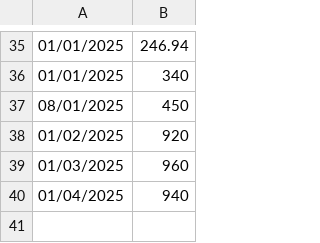
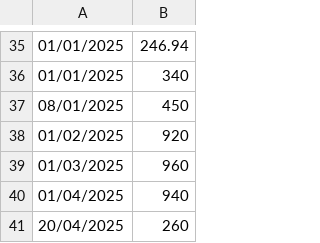
Before and after one commit to IAmTheMister/gastosKivy, a CSV file: admin/ingresos_admin.csv, drawn as a sheet; only a part is shown, gaps mark what is left out; the diff names each change by its address in the sheet, - before the commit and + after, or states it on an @@ line.

```diff
--- a/admin/ingresos_admin.csv
+++ b/admin/ingresos_admin.csv
+row 41: 20/04/2025 | 260
```
Also changed, not shown: admin/gastos_admin.csv.
